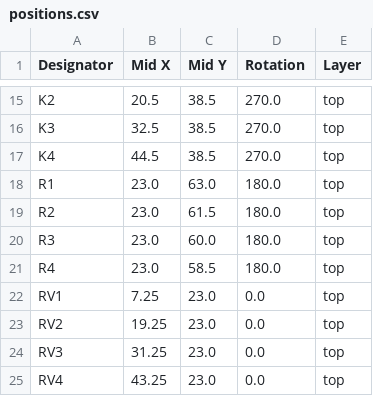
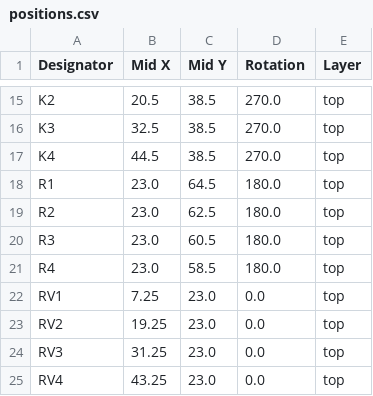
Before and after one commit to thermseekr/eumesmo-rl-4ch8a, a CSV file: V1/production/positions.csv, drawn as a sheet; only a part is shown, gaps mark what is left out.

```diff
--- a/V1/production/positions.csv
+++ b/V1/production/positions.csv
@@ -17,5 +17,5 @@ K3,32.5,38.5,270.0,top
 K4,44.5,38.5,270.0,top
-R1,23.0,63.0,180.0,top
-R2,23.0,61.5,180.0,top
-R3,23.0,60.0,180.0,top
+R1,23.0,64.5,180.0,top
+R2,23.0,62.5,180.0,top
+R3,23.0,60.5,180.0,top
 R4,23.0,58.5,180.0,top
```
Also changed, not shown: V1/production/bom.csv, 6 other files.
